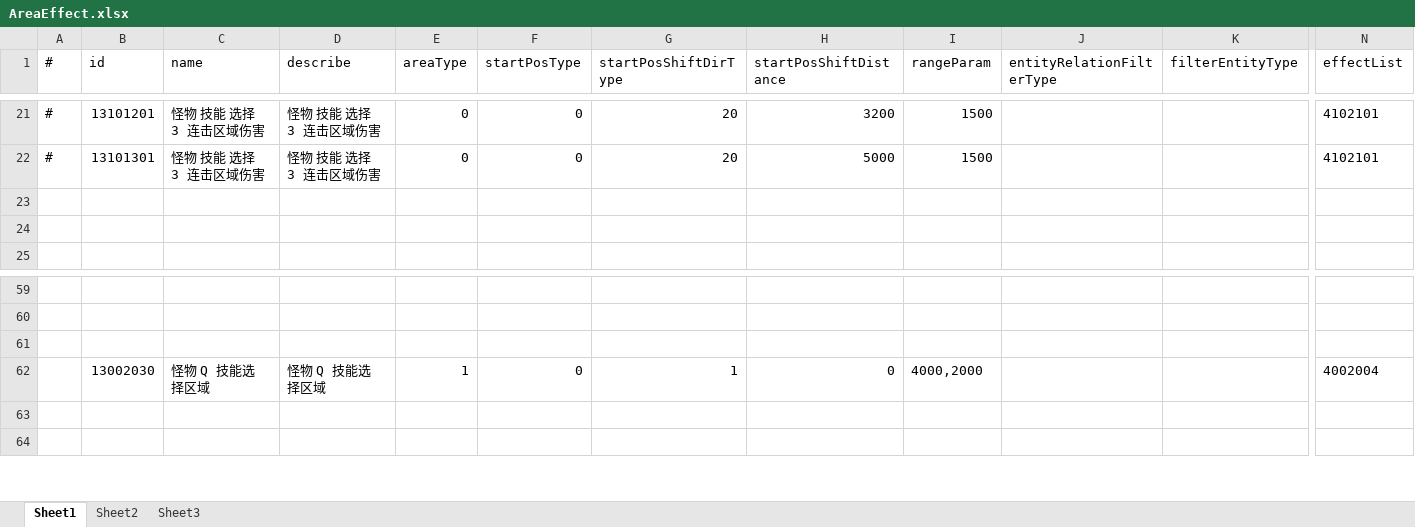
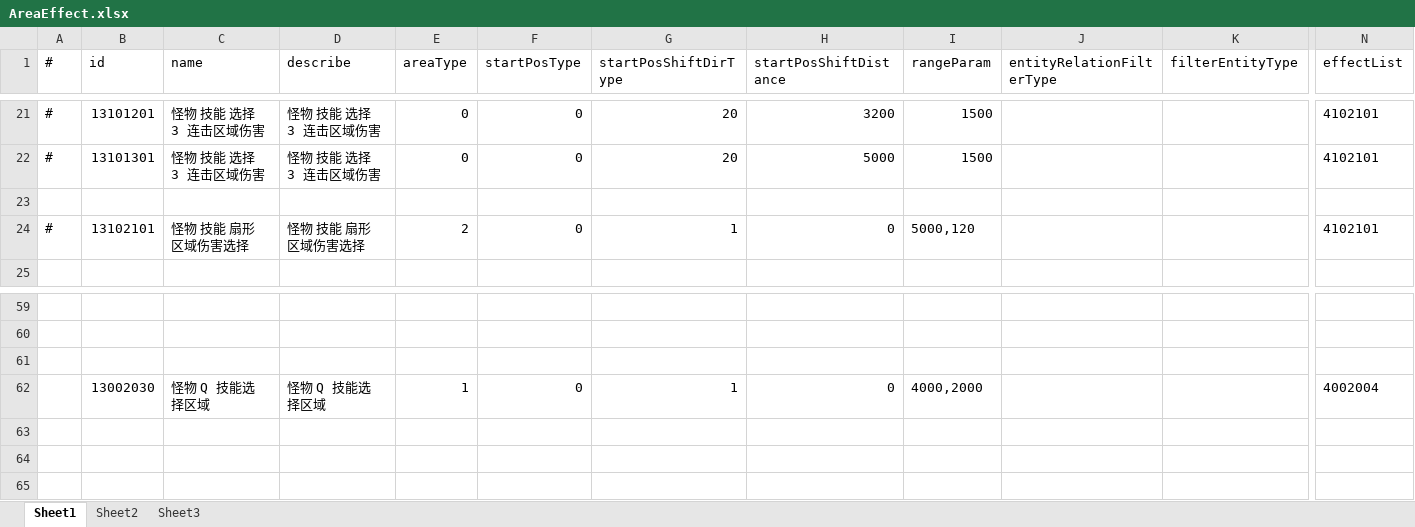
Before and after one commit to thanklzhang/001_GameFramework_Config, an Excel workbook: data_config/AreaEffect.xlsx, sheet Sheet1, drawn as a sheet; only a part is shown, gaps mark what is left out; values as stored, in another font and other column widths than the file's, no borders; rows hold the shown columns only; the diff names each change by its address in the sheet, - before the commit and + after, or states it on an @@ line.

```diff
--- a/data_config/AreaEffect.xlsx (sheet Sheet1)
+++ b/data_config/AreaEffect.xlsx (sheet Sheet1)
-row 24: (empty)
+row 24: # | 13102101 | 怪物 技能 扇形区域伤害选择 | 怪物 技能 扇形区域伤害选择 | 2 | 0 | 1 | 0 | 5000,120 |  |  | 4102101
+row 63: (empty)
```
Also changed, not shown: data_config/EntityInfo.xlsx, data_config/Skill.xlsx, 3 other files.
